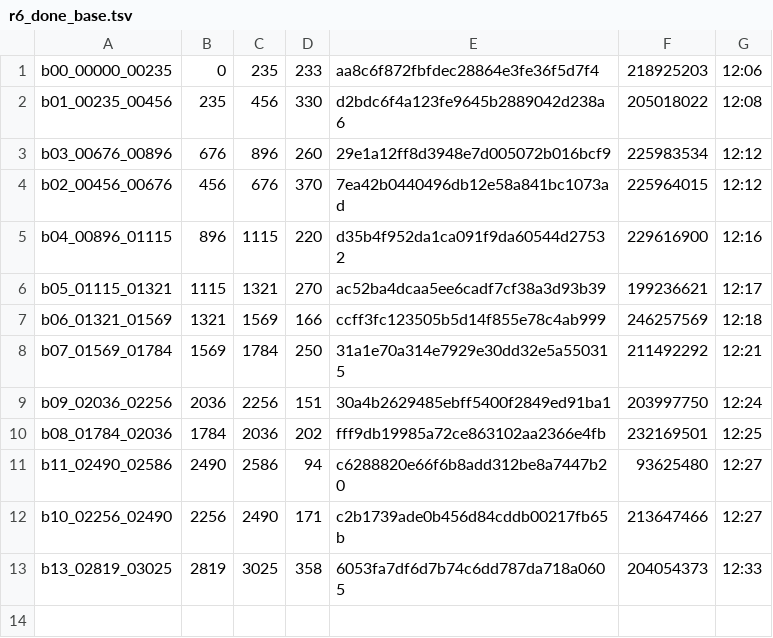
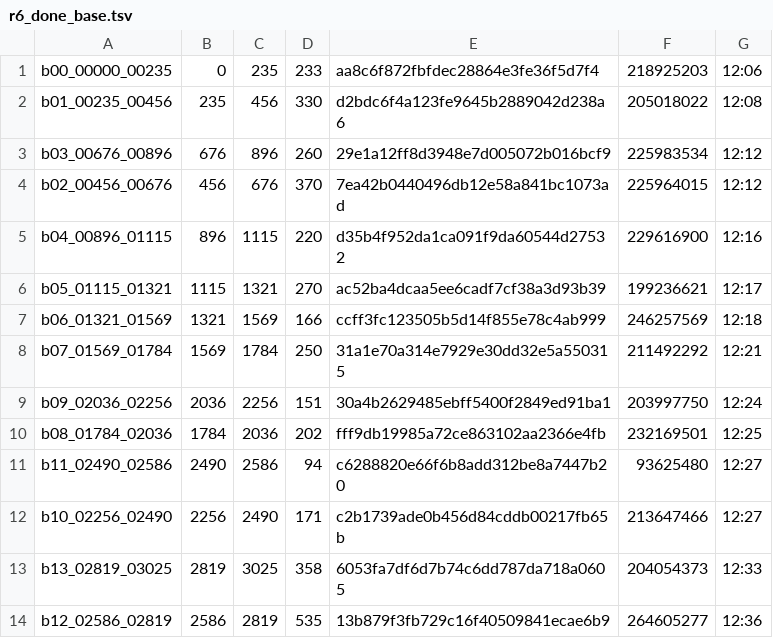
Before and after one commit to sannian66/guitu-s3-mv, a TSV file: crew/round6/r6_done_base.tsv, drawn as a sheet; the diff names each change by its address in the sheet, - before the commit and + after, or states it on an @@ line.

Commit message:
自动同步 11-10 20:37

```diff
--- a/crew/round6/r6_done_base.tsv
+++ b/crew/round6/r6_done_base.tsv
+row 14: b12_02586_02819 | 2586 | 2819 | 535 | 13b879f3fb729c16f40509841ecae6b9 | 264605277 | 12:36
```
